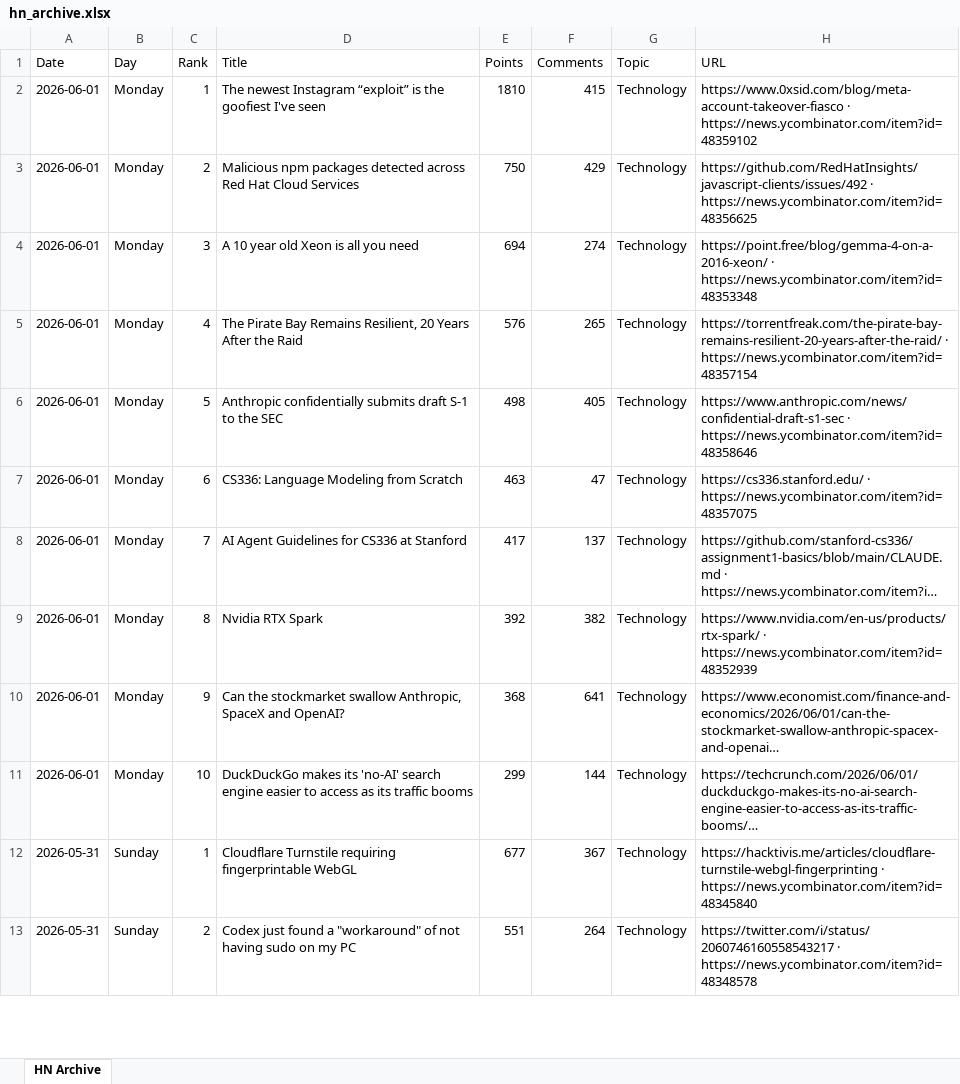
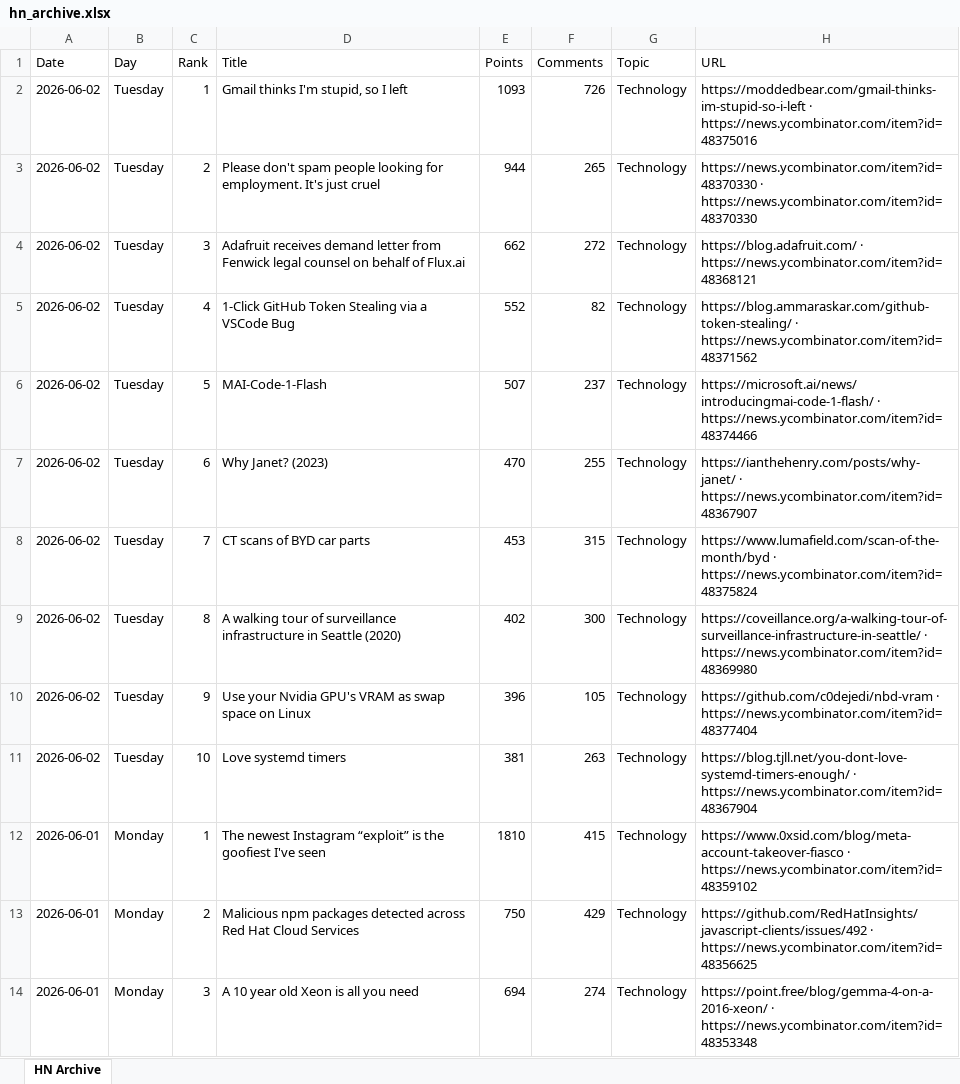
Before and after one commit to hankang156-eng/daily-digest, an Excel workbook: data/hn/hn_archive.xlsx, sheet HN Archive, drawn as a sheet; only a part is shown; the shorter side is filled out with more unchanged rows; long unchanged cells end in …; values as stored, in another font and other column widths than the file's, no borders; the diff names each change by its address in the sheet, - before the commit and + after, or states it on an @@ line.

```diff
--- a/data/hn/hn_archive.xlsx (sheet HN Archive)
+++ b/data/hn/hn_archive.xlsx (sheet HN Archive)
+row 2: 2026-06-02 | Tuesday | 1 | Gmail thinks I'm stupid, so I left | 1093 | 726 | Technology | https://moddedbear.com/gmail-thinks-im-stupid-so-i-left · https://news.ycombinator.com/item?id=48375016
+row 3: 2026-06-02 | Tuesday | 2 | Please don't spam people looking for employment. It's just cruel | 944 | 265 | Technology | https://news.ycombinator.com/item?id=48370330 · https://news.ycombinator.com/item?id=48370330
+row 4: 2026-06-02 | Tuesday | 3 | Adafruit receives demand letter from Fenwick legal counsel on behalf of Flux.ai | 662 | 272 | Technology | https://blog.adafruit.com/ · https://news.ycombinator.com/item?id=48368121
+row 5: 2026-06-02 | Tuesday | 4 | 1-Click GitHub Token Stealing via a VSCode Bug | 552 | 82 | Technology | https://blog.ammaraskar.com/github-token-stealing/ · https://news.ycombinator.com/item?id=48371562
+row 6: 2026-06-02 | Tuesday | 5 | MAI-Code-1-Flash | 507 | 237 | Technology | https://microsoft.ai/news/introducingmai-code-1-flash/ · https://news.ycombinator.com/item?id=48374466
+row 7: 2026-06-02 | Tuesday | 6 | Why Janet? (2023) | 470 | 255 | Technology | https://ianthehenry.com/posts/why-janet/ · https://news.ycombinator.com/item?id=48367907
+row 8: 2026-06-02 | Tuesday | 7 | CT scans of BYD car parts | 453 | 315 | Technology | https://www.lumafield.com/scan-of-the-month/byd · https://news.ycombinator.com/item?id=48375824
+row 9: 2026-06-02 | Tuesday | 8 | A walking tour of surveillance infrastructure in Seattle (2020) | 402 | 300 | Technology | https://coveillance.org/a-walking-tour-of-surveillance-infrastructure-in-seattle/ · https://news.ycombinator.com/item?id=48369980
+row 10: 2026-06-02 | Tuesday | 9 | Use your Nvidia GPU's VRAM as swap space on Linux | 396 | 105 | Technology | https://github.com/c0dejedi/nbd-vram · https://news.ycombinator.com/item?id=48377404
+row 11: 2026-06-02 | Tuesday | 10 | Love systemd timers | 381 | 263 | Technology | https://blog.tjll.net/you-dont-love-systemd-timers-enough/ · https://news.ycombinator.com/item?id=48367904
```
Also changed, not shown: data/digest_archives/dd_archive.xlsx, 9 other files.
